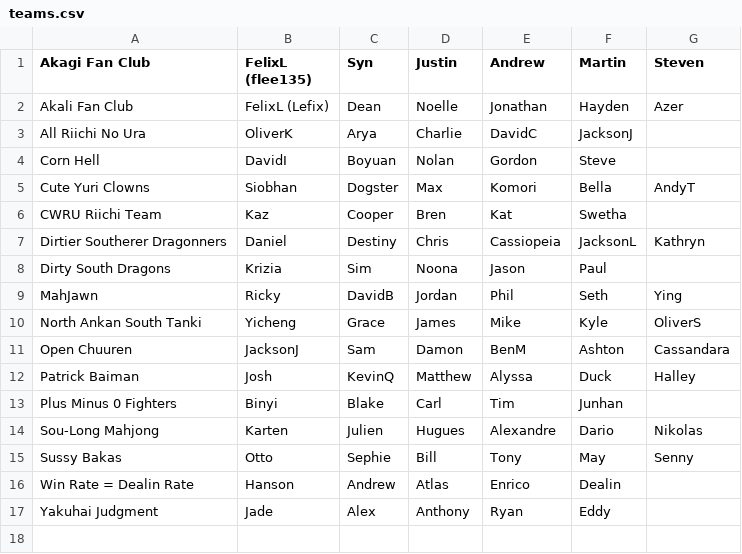
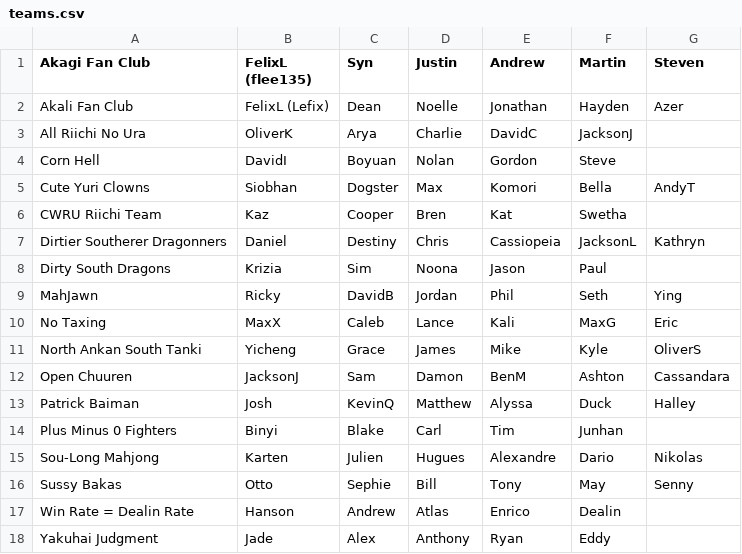
Before and after one commit to Redorangegamez/MJSTeamLeagueBot, a CSV file: teams.csv, drawn as a sheet; the diff names each change by its address in the sheet, - before the commit and + after, or states it on an @@ line.

Commit message:
Update teams.csv

```diff
--- a/teams.csv
+++ b/teams.csv
+row 10: No Taxing | MaxX | Caleb | Lance | Kali | MaxG | Eric
```
